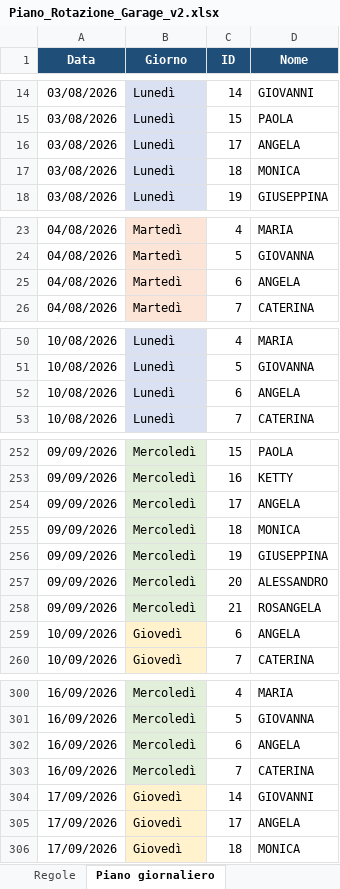
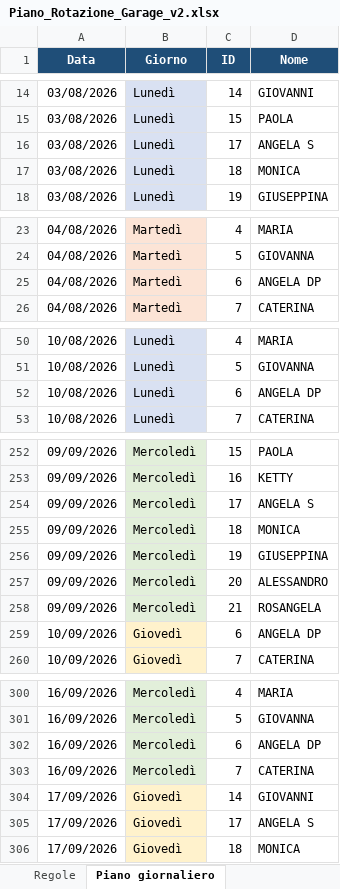
Before and after one commit to EnzoLamacchia/checkingarage, an Excel workbook: Piano_Rotazione_Garage_v2.xlsx, sheet Piano giornaliero, drawn as a sheet; only a part is shown, gaps mark what is left out; values as stored, in another font and other column widths than the file's, no borders; charts and pictures not drawn; the diff covers the shown part only; the diff names each change by its address in the sheet, - before the commit and + after, or states it on an @@ line.

Commit message:
Rinomina Angela DP/S e aggiorna gitignore
Angela ID 6 diventa "Angela DP", Angela ID 17 diventa "Angela S" in
Piano_Rotazione_Garage_v2.xlsx, piano_rotazione_garage_v2.html e nella
dropdown della SPA garage_check.html. Aggiunge al gitignore i file di
lavoro non necessari alla app pubblicata (xlsx sorgenti, v1 html).

```diff
--- a/Piano_Rotazione_Garage_v2.xlsx (sheet Piano giornaliero)
+++ b/Piano_Rotazione_Garage_v2.xlsx (sheet Piano giornaliero)
-D16 (Nome): ANGELA
+D16 (Nome): ANGELA S
-D25 (Nome): ANGELA
+D25 (Nome): ANGELA DP
-D52 (Nome): ANGELA
+D52 (Nome): ANGELA DP
-D254 (Nome): ANGELA
+D254 (Nome): ANGELA S
-D259 (Nome): ANGELA
+D259 (Nome): ANGELA DP
-D302 (Nome): ANGELA
+D302 (Nome): ANGELA DP
-D305 (Nome): ANGELA
+D305 (Nome): ANGELA S
```
Also changed, not shown: 44 edited cells elsewhere in this sheet, sheet Riepilogo capienza, charts or pictures, 3 other files.
